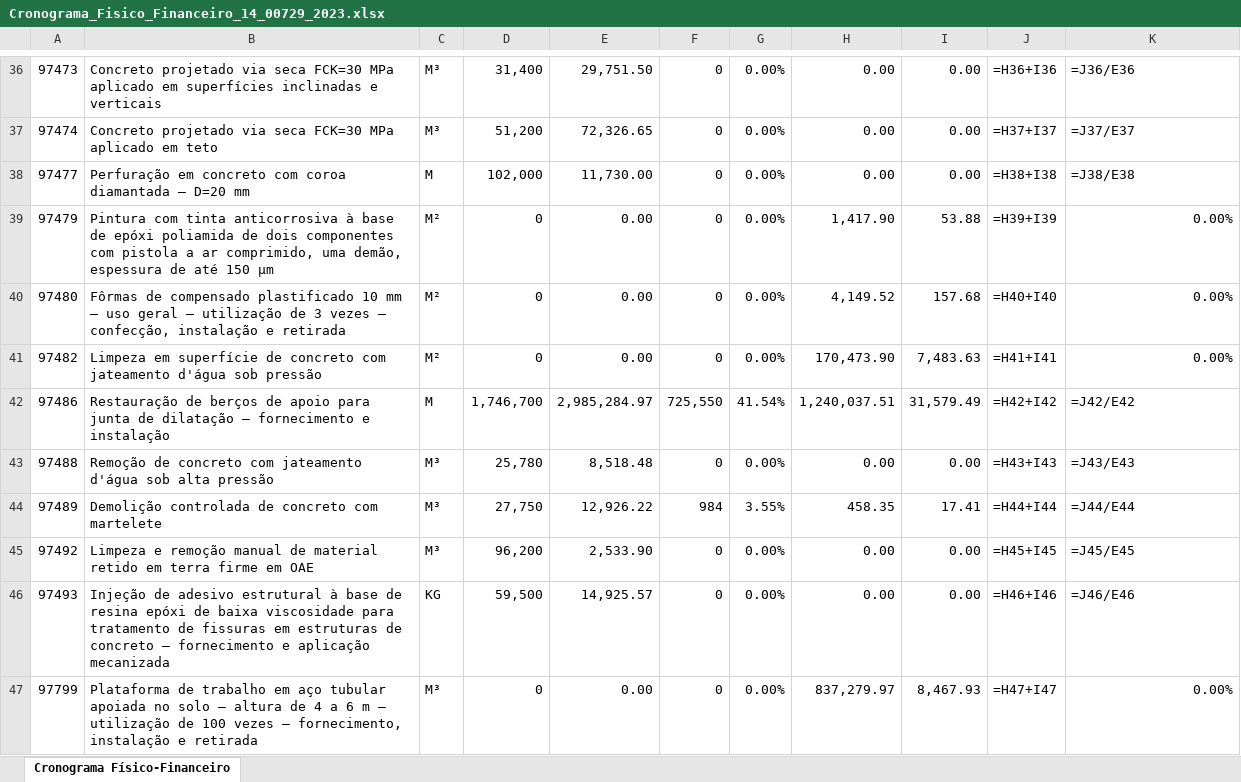
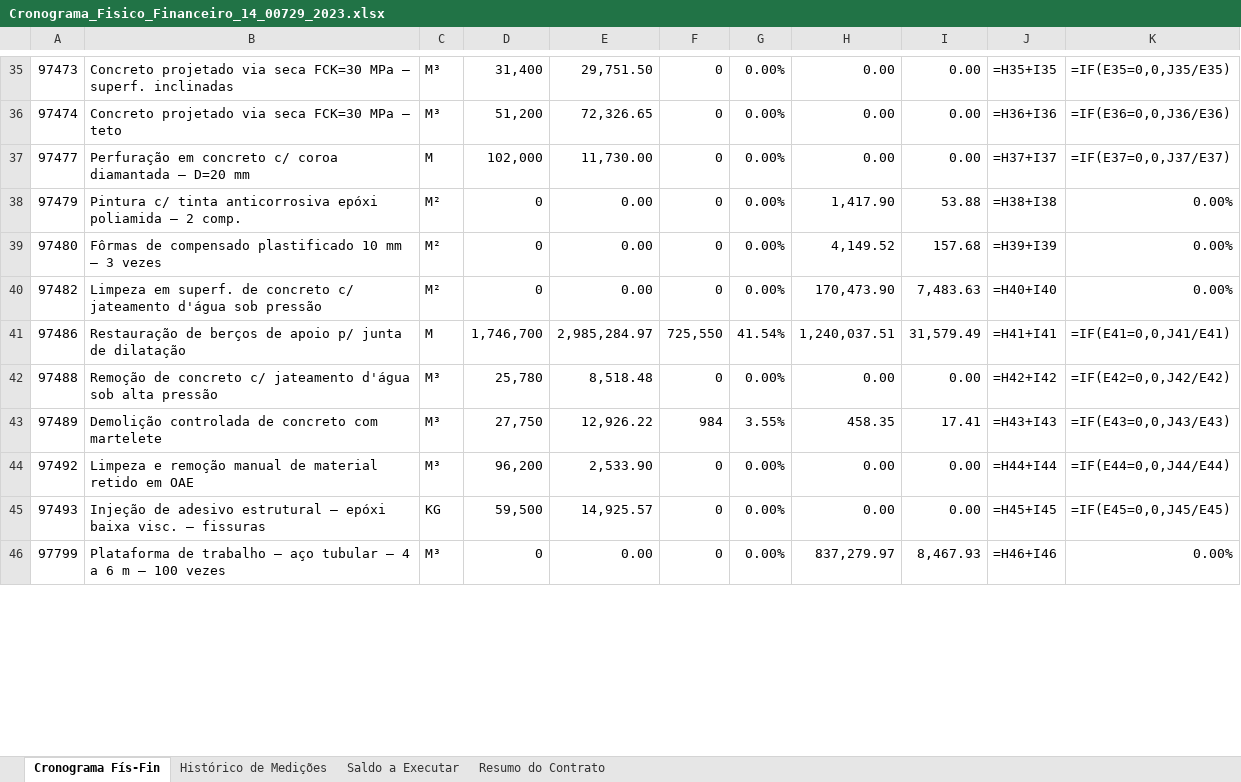
Before and after one commit to wagnerxm/kmcheck, an Excel workbook: Cronograma_Fisico_Financeiro_14_00729_2023.xlsx, sheet Cronograma Fís-Fin, drawn as a sheet; only a part is shown, gaps mark what is left out; values as stored, in another font and other column widths than the file's, no cell formats; formulas without a stored value are shown as written; addresses are those after the commit; the diff covers the shown part only; the diff names each change by its address in the sheet, - before the commit and + after, or states it on an @@ line.

```diff
--- a/Cronograma_Fisico_Financeiro_14_00729_2023.xlsx (sheet Cronograma Fís-Fin)
+++ b/Cronograma_Fisico_Financeiro_14_00729_2023.xlsx (sheet Cronograma Fís-Fin)
-sheet tab: Cronograma Físico-Financeiro
+sheet tab: Cronograma Fís-Fin
+sheet tab: Histórico de Medições
+sheet tab: Saldo a Executar
+sheet tab: Resumo do Contrato
-B35: …FCK=30 MPa aplicado em superfícies inclinadas e verticais
+B35: …FCK=30 MPa — superf. inclinadas
-J35: =H36+I36
+J35: =H35+I35
-K35: =J36/E36
+K35: =IF(E35=0,0,J35/E35)
-B36: …FCK=30 MPa aplicado em teto
+B36: …FCK=30 MPa — teto
-J36: =H37+I37
+J36: =H36+I36
-K36: =J37/E37
+K36: =IF(E36=0,0,J36/E36)
-B37: …em concreto com coroa diamantada…
+B37: …em concreto c/ coroa diamantada…
-J37: =H38+I38
+J37: =H37+I37
-K37: =J38/E38
+K37: =IF(E37=0,0,J37/E37)
-B38: Pintura com tinta anticorrosiva à base de epóxi poliamida de dois componentes com pistola a ar comprimido, uma demão, espessura de até 150 µm
+B38: Pintura c/ tinta anticorrosiva epóxi poliamida — 2 comp.
-J38: =H39+I39
+J38: =H38+I38
-B39: …mm — uso geral — utilização de 3 vezes — confecção, instalação e retirada
+B39: …mm — 3 vezes
-J39: =H40+I40
+J39: =H39+I39
-B40: Limpeza em superfície de concreto com jateamento d'água…
+B40: Limpeza em superf. de concreto c/ jateamento d'água…
-J40: =H41+I41
+J40: =H40+I40
-B41: …de apoio para junta de dilatação — fornecimento e instalação
+B41: …de apoio p/ junta de dilatação
-J41: =H42+I42
+J41: =H41+I41
-K41: =J42/E42
+K41: =IF(E41=0,0,J41/E41)
-B42: …de concreto com jateamento d'água…
+B42: …de concreto c/ jateamento d'água…
-J42: =H43+I43
+J42: =H42+I42
-K42: =J43/E43
+K42: =IF(E42=0,0,J42/E42)
-J43: =H44+I44
+J43: =H43+I43
-K43: =J44/E44
+K43: =IF(E43=0,0,J43/E43)
-B44: …retido em terra firme em OAE
+B44: …retido em OAE
-J44: =H45+I45
+J44: =H44+I44
-K44: =J45/E45
+K44: =IF(E44=0,0,J44/E44)
-B45: …adesivo estrutural à base de resina epóxi de baixa viscosidade para tratamento de fissuras em estruturas de concreto — fornecimento e aplicação mecanizada
+B45: …adesivo estrutural — epóxi baixa visc. — fissuras
-J45: =H46+I46
+J45: =H45+I45
-K45: =J46/E46
+K45: =IF(E45=0,0,J45/E45)
-B46: …de trabalho em aço tubular apoiada no solo — altura de 4 a 6 m — utilização de 100 vezes — fornecimento, instalação e retirada
+B46: …de trabalho — aço tubular — 4 a 6 m — 100 vezes
-J46: =H47+I47
+J46: =H46+I46
```
Also changed, not shown: 1 added row, 4 removed rows and 266 edited cells elsewhere in this sheet, cell formats.
